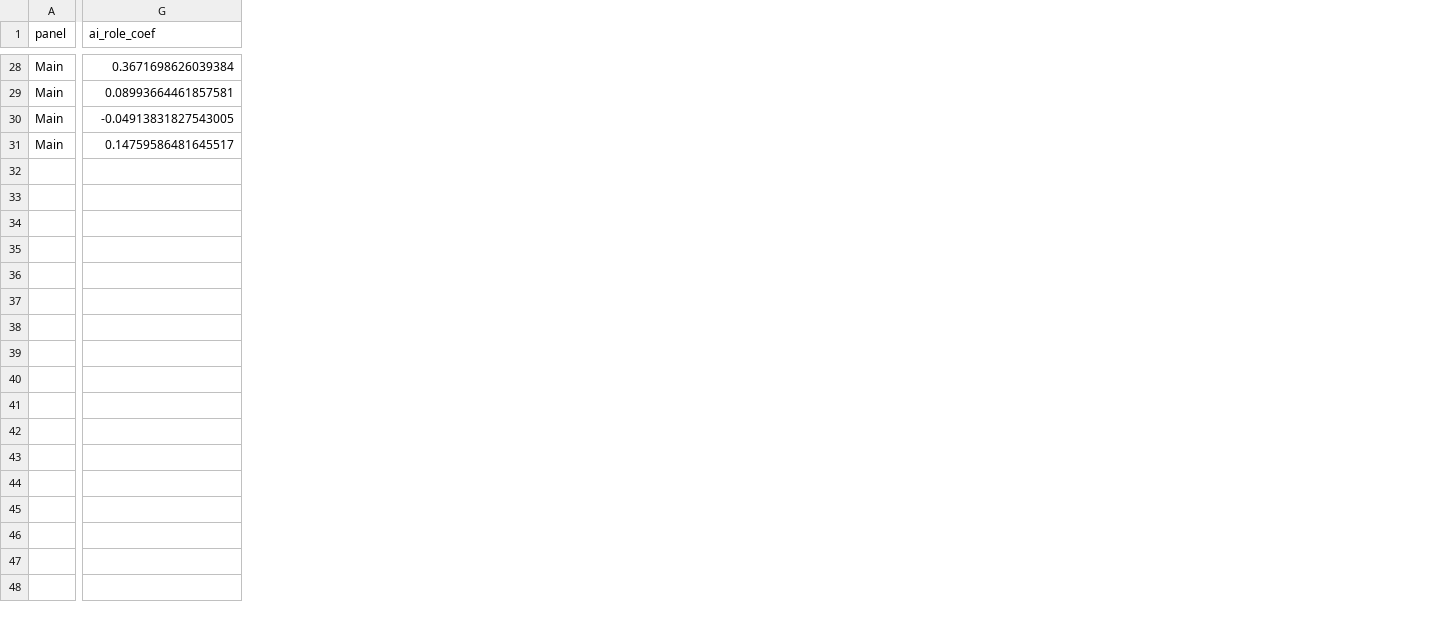
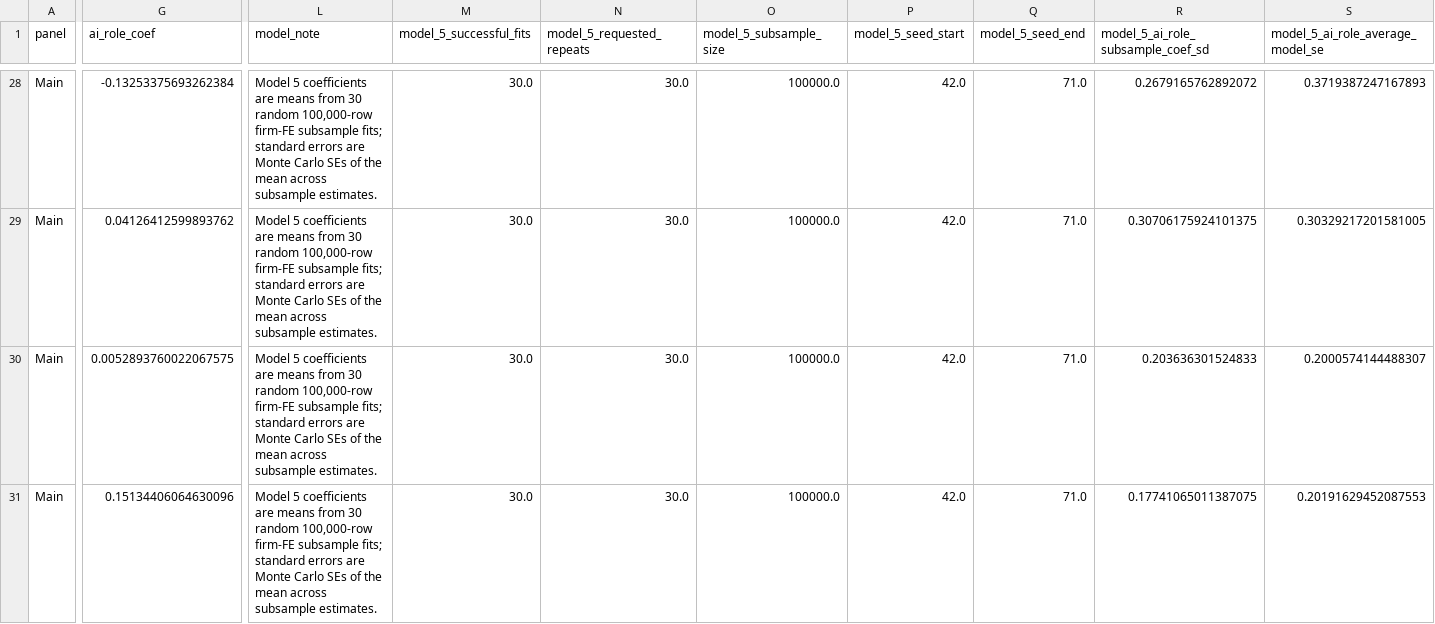
Before and after one commit to alejandra-cas/beyond-salary, a CSV file: results/tables_2026/model_panels_ai_role_long.csv, drawn as a sheet; only a part is shown, gaps mark what is left out; the diff covers the shown part only; the diff names each change by its address in the sheet, - before the commit and + after, or states it on an @@ line.

Commit message:
bootstrap firm fe models and add caching

```diff
--- a/results/tables_2026/model_panels_ai_role_long.csv
+++ b/results/tables_2026/model_panels_ai_role_long.csv
+column L (model_note), rows 28-31: all Model 5 coefficients are means from 30 random 100,000-row firm-FE subsample fits; standard errors are Monte Carlo SEs of the mean across subsample estimates.
+column M (model_5_successful_fits), rows 28-31: all 30.0
+column N (model_5_requested_repeats), rows 28-31: all 30.0
+column O (model_5_subsample_size), rows 28-31: all 100000.0
+column P (model_5_seed_start), rows 28-31: all 42.0
+column Q (model_5_seed_end), rows 28-31: all 71.0
+column R, row 1: model_5_ai_role_subsample_coef_sd; rows 28-31: 0.2679165762892072 | 0.30706175924101375 | 0.203636301524833 | 0.17741065011387075
+column S (model_5_ai_role_average_model_se), rows 28-31: 0.3719387247167893 | 0.30329217201581005 | 0.2000574144488307 | 0.20191629452087553
-G28 (ai_role_coef): 0.3671698626039384
+G28 (ai_role_coef): -0.13253375693262384
-G29 (ai_role_coef): 0.08993664461857581
+G29 (ai_role_coef): 0.04126412599893762
-G30 (ai_role_coef): -0.04913831827543005
+G30 (ai_role_coef): 0.0052893760022067575
-G31 (ai_role_coef): 0.14759586481645517
+G31 (ai_role_coef): 0.15134406064630096
```
Also changed, not shown: 50 edited cells elsewhere in this file, results/tables_2026/model_panels_ai_role_coef_wide.csv, 17 other files.
